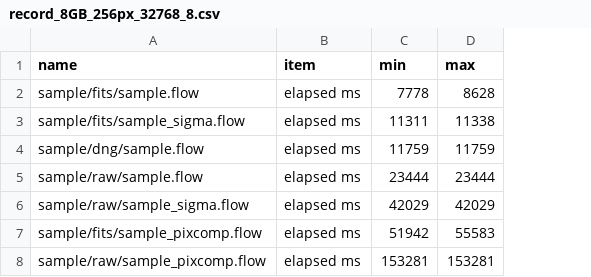
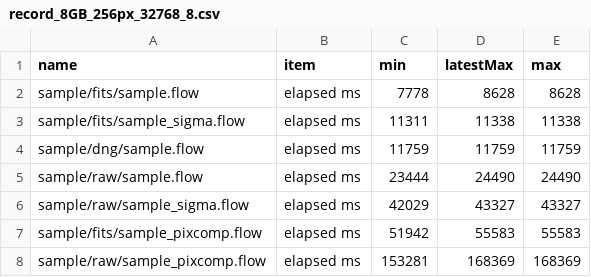
Before and after one commit to Masa-gh1/HoshinoNe, a CSV file: record_8GB_256px_32768_8.csv, drawn as a sheet; addresses are those after the commit; the diff names each change by its address in the sheet, - before the commit and + after, or states it on an @@ line.

```diff
--- a/record_8GB_256px_32768_8.csv
+++ b/record_8GB_256px_32768_8.csv
+column D (latestMax), rows 2-8: 8628 | 11338 | 11759 | 24490 | 43327 | 55583 | 168369
-E5 (max): 23444
+E5 (max): 24490
-E6 (max): 42029
+E6 (max): 43327
-E8 (max): 153281
+E8 (max): 168369
```
Also changed, not shown: 2 other files.
